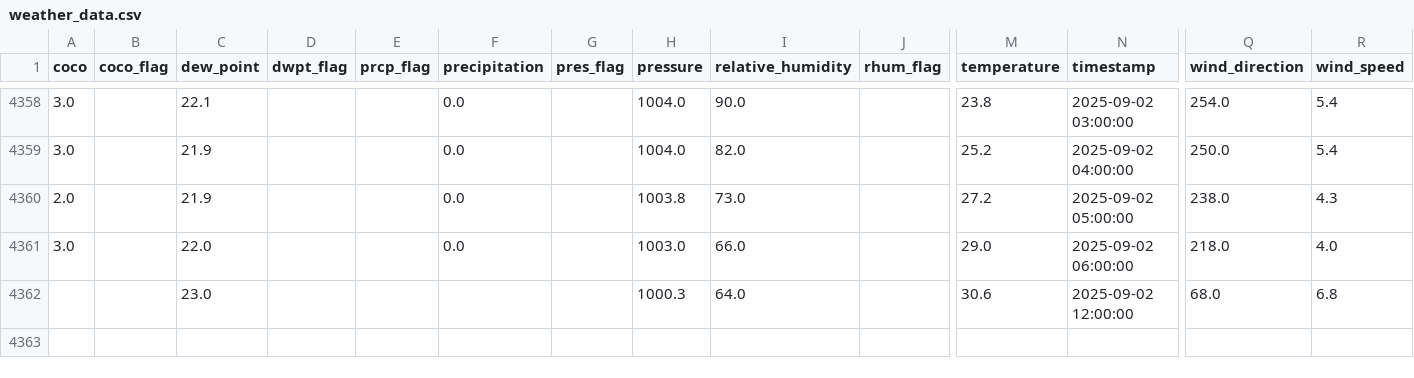
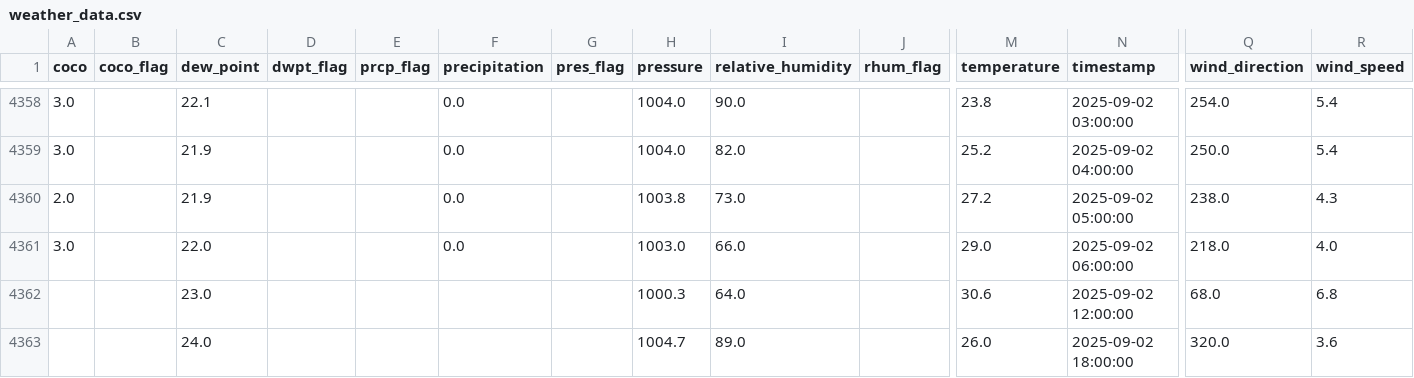
Before and after one commit to adeelkh21/AQI-forecasting-10Pearls, a CSV file: data_repositories/historical_data/raw/weather_data.csv, drawn as a sheet; only a part is shown, gaps mark what is left out; rows hold the shown columns only; the diff names each change by its address in the sheet, - before the commit and + after, or states it on an @@ line.

```diff
--- a/data_repositories/historical_data/raw/weather_data.csv
+++ b/data_repositories/historical_data/raw/weather_data.csv
+row 4363:  |  | 24.0 |  |  |  |  | 1004.7 | 89.0 |  | 26.0 | 2025-09-02 18:00:00 | 320.0 | 3.6
```
Also changed, not shown: data_repositories/features/phase1_fixed_feature_importance.csv, data_repositories/historical_data/processed/merged_data.csv, 9 other files.
